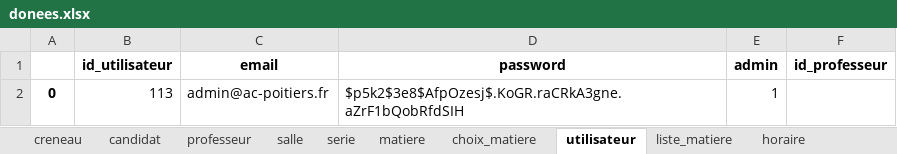
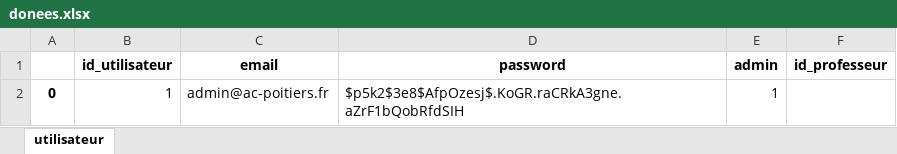
Before and after one commit to rharkor/second-tour, an Excel workbook: stack/website/secondtour_website/website/upload/donees.xlsx, sheet utilisateur, drawn as a sheet; values as stored, in another font and other column widths than the file's, no borders; the diff names each change by its address in the sheet, - before the commit and + after, or states it on an @@ line.

```diff
--- a/stack/website/secondtour_website/website/upload/donees.xlsx (sheet utilisateur)
+++ b/stack/website/secondtour_website/website/upload/donees.xlsx (sheet utilisateur)
-sheet tab: creneau
-sheet tab: candidat
-sheet tab: professeur
-sheet tab: salle
-sheet tab: serie
-sheet tab: matiere
-sheet tab: choix_matiere
-sheet tab: liste_matiere
-sheet tab: horaire
-B2 (id_utilisateur): 113
+B2 (id_utilisateur): 1
```
Also changed, not shown: 3 other files.
